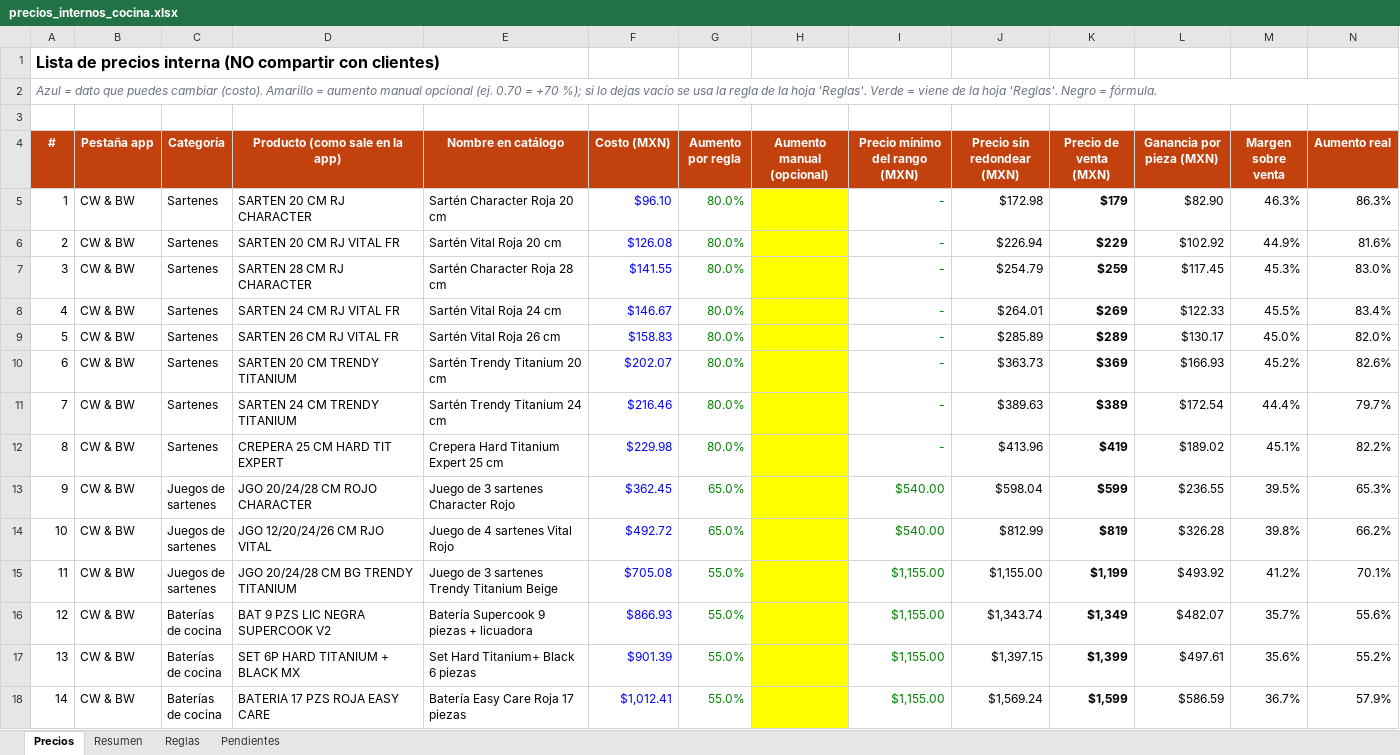
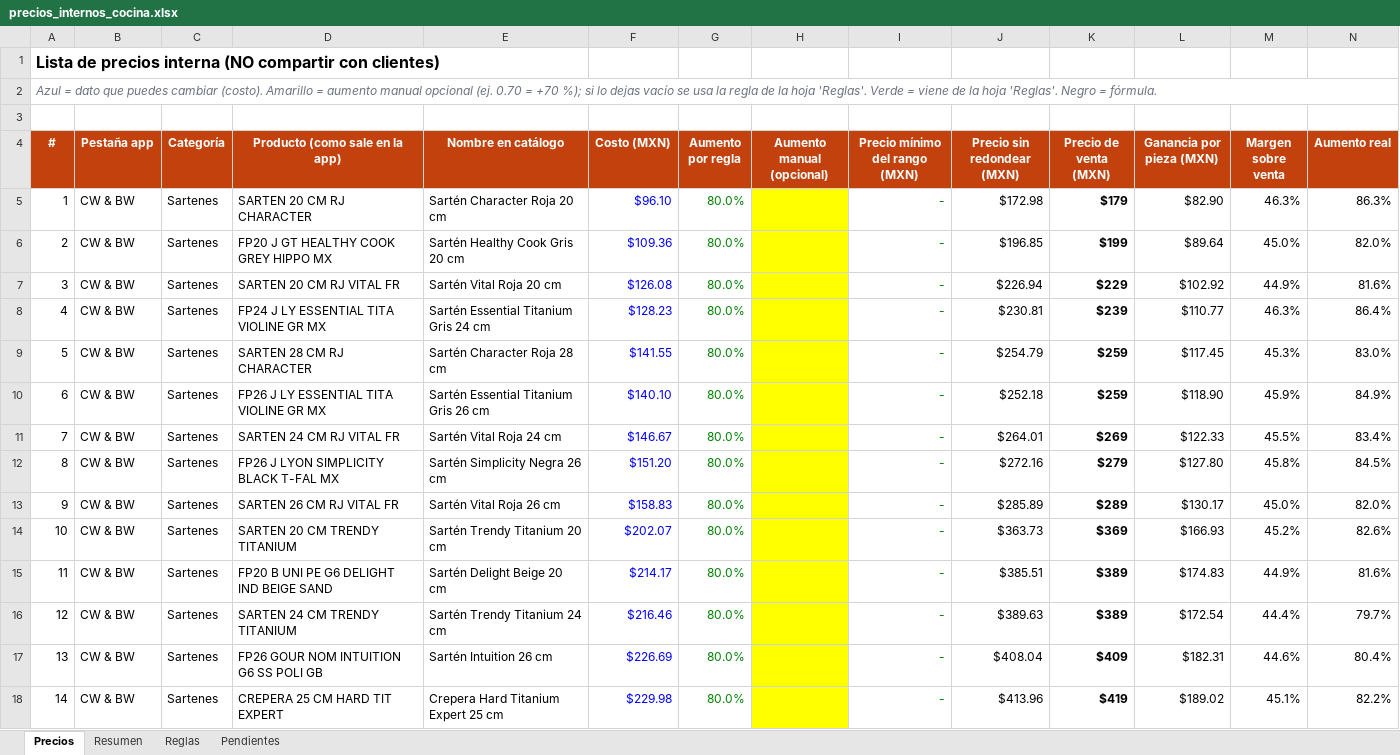
Before and after one commit to cassatoblack03-art/automatizacion-, an Excel workbook: catalogo-cocina/salida/precios_internos_cocina.xlsx, sheet Precios, drawn as a sheet; only a part is shown; the shorter side is filled out with more unchanged rows; values as stored, in another font and other column widths than the file's, no borders; charts and pictures not drawn; addresses are those after the commit; the diff covers the shown part only; the diff names each change by its address in the sheet, - before the commit and + after, or states it on an @@ line.

```diff
--- a/catalogo-cocina/salida/precios_internos_cocina.xlsx (sheet Precios)
+++ b/catalogo-cocina/salida/precios_internos_cocina.xlsx (sheet Precios)
+row 6: 2 | CW & BW | Sartenes | FP20 J GT HEALTHY COOK GREY HIPPO MX | Sartén Healthy Cook Gris 20 cm | $109.36 | 80.0% |  | - | $196.85 | $199 | $89.64 | 45.0% | 82.0%
@@ column A (#) renumbered between rows 7 and 73 @@
+row 8: 4 | CW & BW | Sartenes | FP24 J LY ESSENTIAL TITA VIOLINE GR MX | Sartén Essential Titanium Gris 24 cm | $128.23 | 80.0% |  | - | $230.81 | $239 | $110.77 | 46.3% | 86.4%
+row 10: 6 | CW & BW | Sartenes | FP26 J LY ESSENTIAL TITA VIOLINE GR MX | Sartén Essential Titanium Gris 26 cm | $140.10 | 80.0% |  | - | $252.18 | $259 | $118.90 | 45.9% | 84.9%
+row 12: 8 | CW & BW | Sartenes | FP26 J LYON SIMPLICITY BLACK T-FAL MX | Sartén Simplicity Negra 26 cm | $151.20 | 80.0% |  | - | $272.16 | $279 | $127.80 | 45.8% | 84.5%
+row 15: 11 | CW & BW | Sartenes | FP20 B UNI PE G6 DELIGHT IND BEIGE SAND | Sartén Delight Beige 20 cm | $214.17 | 80.0% |  | - | $385.51 | $389 | $174.83 | 44.9% | 81.6%
+row 17: 13 | CW & BW | Sartenes | FP26 GOUR NOM INTUITION G6 SS POLI GB | Sartén Intuition 26 cm | $226.69 | 80.0% |  | - | $408.04 | $409 | $182.31 | 44.6% | 80.4%
```
Also changed, not shown: 25 added rows and 1 removed row elsewhere in this sheet, sheet Resumen, formulas that keep their value, 8 other files.
